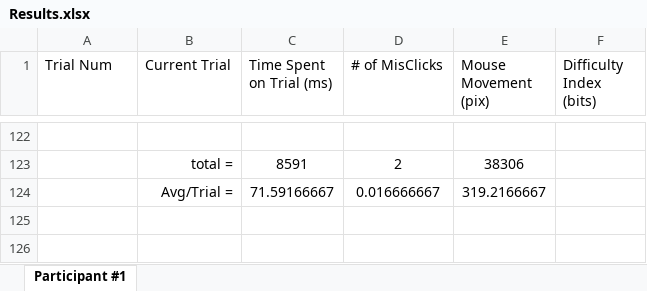
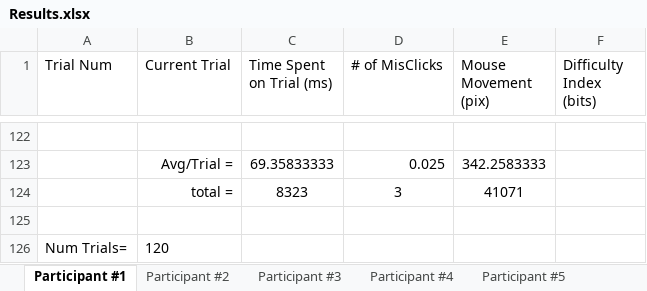
Before and after one commit to nmurphy101/HCI-Survey_Program_Gold, an Excel workbook: Results.xlsx, sheet Participant #1, drawn as a sheet; only a part is shown, gaps mark what is left out; values as stored, in another font and other column widths than the file's, no borders; removed rows and columns are numbered as before the commit, all else as after; the diff covers the shown part only; the diff names each change by its address in the sheet, - before the commit and + after, or states it on an @@ line.

```diff
--- a/Results.xlsx (sheet Participant #1)
+++ b/Results.xlsx (sheet Participant #1)
+sheet tab: Participant #2
+sheet tab: Participant #3
+sheet tab: Participant #4
+sheet tab: Participant #5
-row 123:  | total = | 8591 | 2 | 38306
+row 123:  | Avg/Trial = | 69.35833333 | 0.025 | 342.2583333
+row 124:  | total = | 8323 | 3 | 41071
-row 125:  | Avg/Trial = | 71.59166667 | 0.016666667 | 319.2166667
+row 125: (empty)
+row 126: Num Trials= | 120
```
Also changed, not shown: other rows of this sheet, other sheet tabs, 2 other files.
